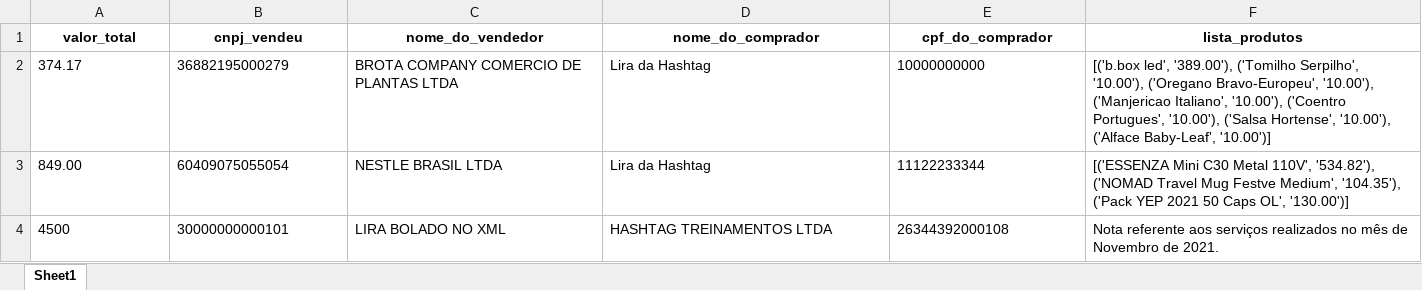
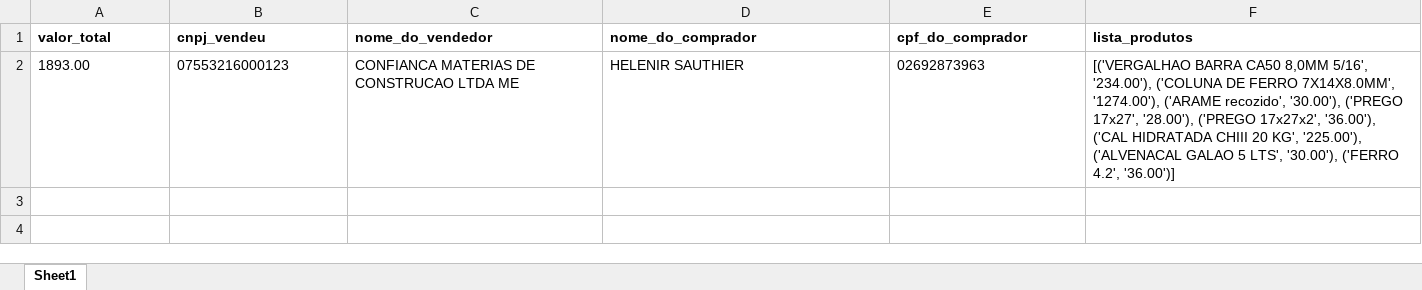
Before and after one commit to Vttrium/Python, an Excel workbook: New Codes/Mentoria XML/NFS.xlsx, sheet Sheet1, drawn as a sheet; values as stored, in another font and other column widths than the file's, no borders; removed rows and columns are numbered as before the commit, all else as after; the diff names each change by its address in the sheet, - before the commit and + after, or states it on an @@ line.

```diff
--- a/New Codes/Mentoria XML/NFS.xlsx (sheet Sheet1)
+++ b/New Codes/Mentoria XML/NFS.xlsx (sheet Sheet1)
-A1:F1 alignment: center
+A1:F1 alignment: left
-row 2: 374.17 | 36882195000279 | BROTA COMPANY COMERCIO DE PLANTAS LTDA | Lira da Hashtag | 10000000000 | [('b.box led', '389.00'), ('Tomilho Serpilho', '10.00'), ('Oregano Bravo-Europeu', '10.00'), ('Manjericao Italiano', '10.00'), ('Coentro Portugues', '10.00'), ('Salsa Hortense', '10.00'), ('Alface Baby-Leaf', '10.00')]
-row 3: 849.00 | 60409075055054 | NESTLE BRASIL LTDA | Lira da Hashtag | 11122233344 | [('ESSENZA Mini C30 Metal 110V', '534.82'), ('NOMAD Travel Mug Festve Medium', '104.35'), ('Pack YEP 2021 50 Caps OL', '130.00')]
-row 4: 4500 | 30000000000101 | LIRA BOLADO NO XML | HASHTAG TREINAMENTOS LTDA | 26344392000108 | Nota referente aos serviços realizados no mês de Novembro de 2021.
+row 2: 1893.00 | 07553216000123 | CONFIANCA MATERIAS DE CONSTRUCAO LTDA ME | HELENIR SAUTHIER | 02692873963 | [('VERGALHAO BARRA CA50 8,0MM 5/16', '234.00'), ('COLUNA DE FERRO 7X14X8.0MM', '1274.00'), ('ARAME recozido', '30.00'), ('PREGO 17x27', '28.00'), ('PREGO 17x27x2', '36.00'), ('CAL HIDRATADA CHIII 20 KG', '225.00'), ('ALVENACAL GALAO 5 LTS', '30.00'), ('FERRO 4.2', '36.00')]
```
Also changed, not shown: 3 other files.
